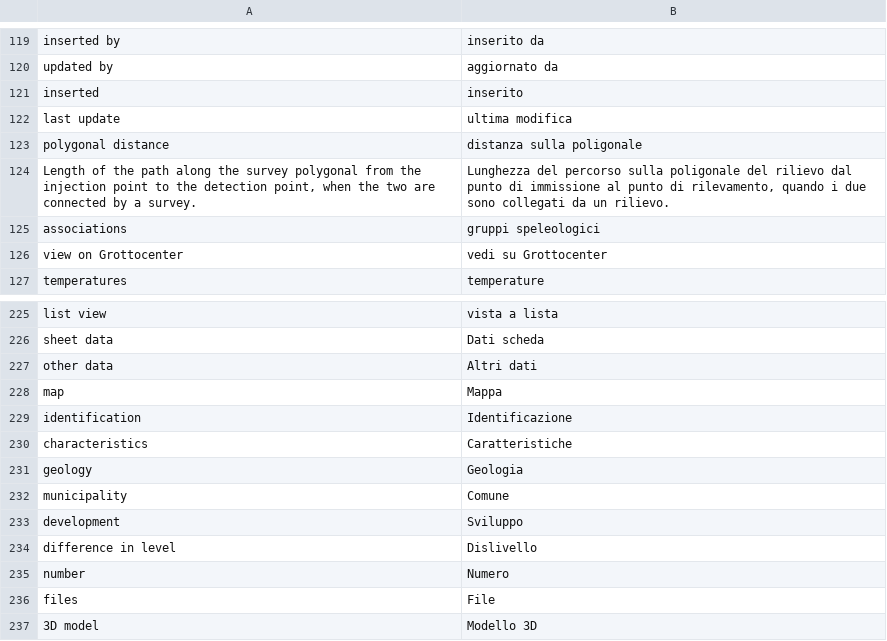
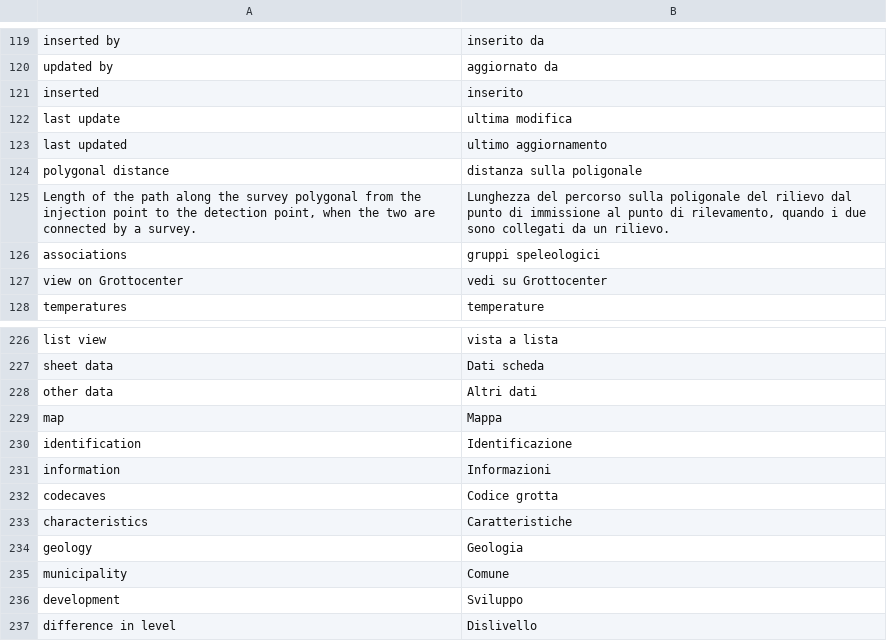
Before and after one commit to speleoalex/openkis, a CSV file: extra/openkis/languages/it/lang.csv, drawn as a sheet; only a part is shown, gaps mark what is left out; the shorter side is filled out with more unchanged rows.

Commit message:
Sheets: "Last updated" in every sheet, "Information" card, survey codes linked
- openkis_sheet.inc.php: openkis_SheetShowLastUpdate() makes recordupdate visible
  with the same title everywhere, shown as dd/mm/yyyy (recordinsert for records
  never changed, imports leave recordupdate empty); called by openkis_SheetRender()
  and by the new viewheader.php of the other sections (cavesystem, glaciers,
  glacial_surveys, survey, survey_artificials, temperatures, tracings, uncatalogued).
- openkis_SheetLinkCodes(): in the survey sheets codecave/codeartificial/
  codeglacial/codesystem link to the sheet of the record, followed by its name.
- The "description" card is now "information" (caves, artificials, glacial,
  springs, areas, fauna, sightings); it translations, manuals updated.
- List tables in the cards get no-more-tables (stacked on phones).
- Themes agsp, liguria: sheet CSS (title, badges, cards, side column), field
  names semi-bold, light ground behind transparent card pictures; fslo the same
  two rules; custom.css v20261106b.

```diff
--- a/extra/openkis/languages/it/lang.csv
+++ b/extra/openkis/languages/it/lang.csv
@@ -122,2 +122,3 @@
 "last update","ultima modifica"
+"last updated","ultimo aggiornamento"
 "polygonal distance","distanza sulla poligonale"
@@ -229,2 +230,4 @@
 "identification","Identificazione"
+"information","Informazioni"
+"codecaves","Codice grotta"
 "characteristics","Caratteristiche"
```
Also changed, not shown: 24 other files.
